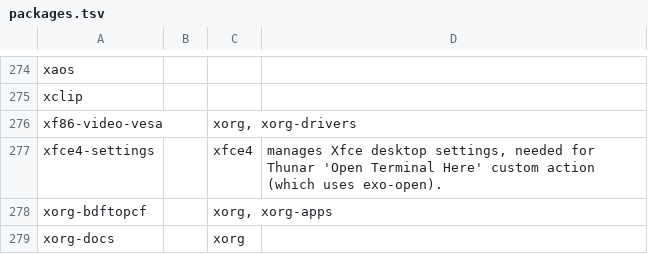
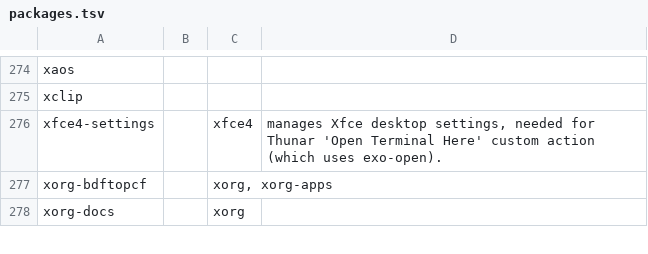
Before and after one commit to 00riddle00/npBuild, a TSV file: packages.tsv, drawn as a sheet; only a part is shown, gaps mark what is left out; the diff names each change by its address in the sheet, - before the commit and + after, or states it on an @@ line.

Commit message:
Remove `xf86-video-vesa` which is a fallback driver for very old machines.

```diff
--- a/packages.tsv
+++ b/packages.tsv
-row 276: xf86-video-vesa |  | xorg, xorg-drivers
```
